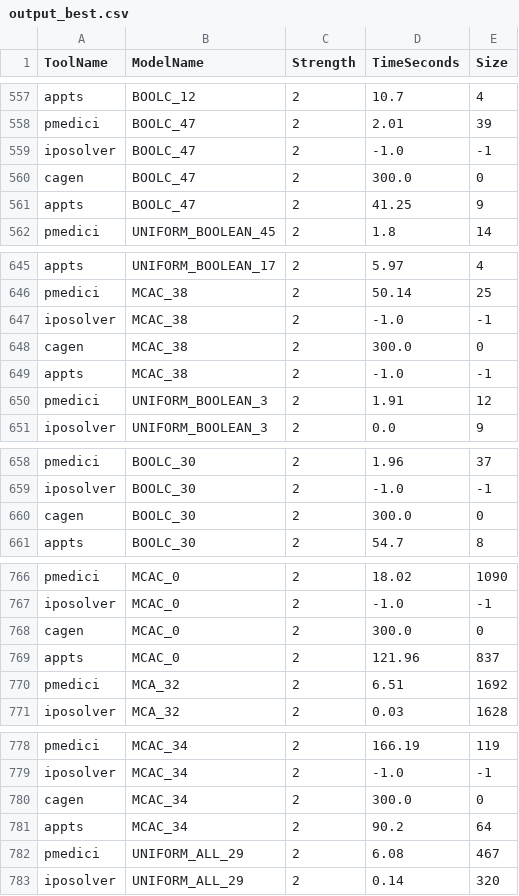
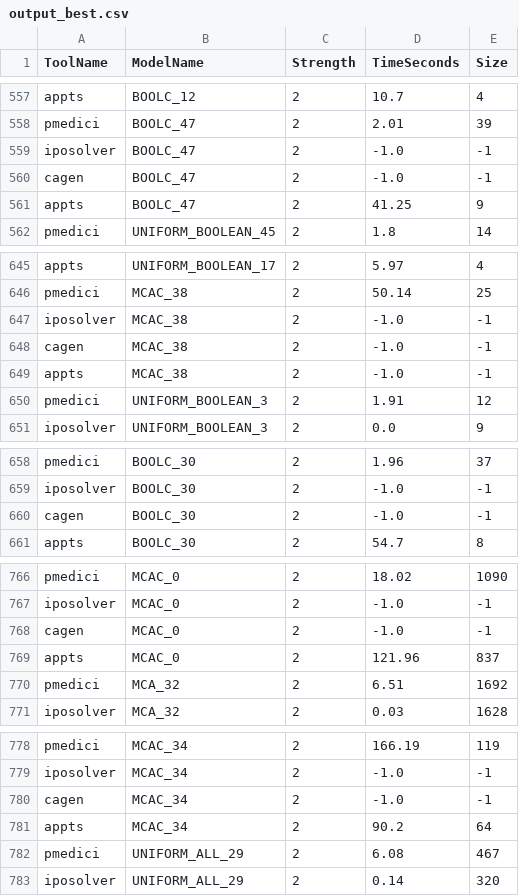
Before and after one commit to fmselab/CIT_Benchmark_Generator, a CSV file: ToolEvaluator/data/output_best.csv (was ToolEvaluator/output_best.csv), drawn as a sheet; only a part is shown, gaps mark what is left out; the diff covers the shown part only.

```diff
--- a/ToolEvaluator/output_best.csv
+++ b/ToolEvaluator/data/output_best.csv
@@ -559,3 +559,3 @@ pmedici,BOOLC_47,2,2.01,39
 iposolver,BOOLC_47,2,-1.0,-1
-cagen,BOOLC_47,2,300.0,0
+cagen,BOOLC_47,2,-1.0,-1
 appts,BOOLC_47,2,41.25,9
@@ -647,3 +647,3 @@ pmedici,MCAC_38,2,50.14,25
 iposolver,MCAC_38,2,-1.0,-1
-cagen,MCAC_38,2,300.0,0
+cagen,MCAC_38,2,-1.0,-1
 appts,MCAC_38,2,-1.0,-1
@@ -659,3 +659,3 @@ pmedici,BOOLC_30,2,1.96,37
 iposolver,BOOLC_30,2,-1.0,-1
-cagen,BOOLC_30,2,300.0,0
+cagen,BOOLC_30,2,-1.0,-1
 appts,BOOLC_30,2,54.7,8
@@ -767,3 +767,3 @@ pmedici,MCAC_0,2,18.02,1090
 iposolver,MCAC_0,2,-1.0,-1
-cagen,MCAC_0,2,300.0,0
+cagen,MCAC_0,2,-1.0,-1
 appts,MCAC_0,2,121.96,837
@@ -779,3 +779,3 @@ pmedici,MCAC_34,2,166.19,119
 iposolver,MCAC_34,2,-1.0,-1
-cagen,MCAC_34,2,300.0,0
+cagen,MCAC_34,2,-1.0,-1
 appts,MCAC_34,2,90.2,64
```
Also changed, not shown: 16 edited cells elsewhere in this file, ToolEvaluator/data/output_ranking_size.csv, ToolEvaluator/data/output_ranking_time.csv, 18 other files.
